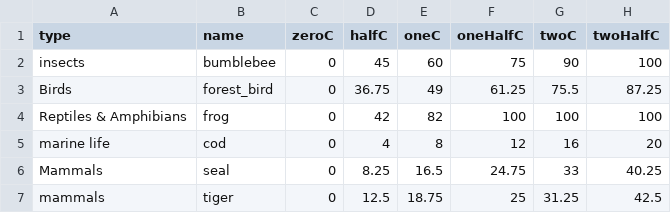
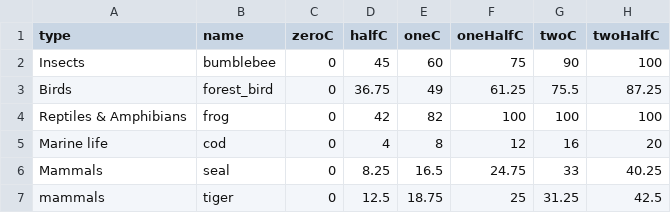
Before and after one commit to COHL7500/cdv-2023-project, a CSV file: dataset.csv, drawn as a sheet; only a part is shown; the diff names each change by its address in the sheet, - before the commit and + after, or states it on an @@ line.

```diff
--- a/dataset.csv
+++ b/dataset.csv
-A2 (type): insects
+A2 (type): Insects
-A5 (type): marine life
+A5 (type): Marine life
```
Also changed, not shown: 3 other files.
